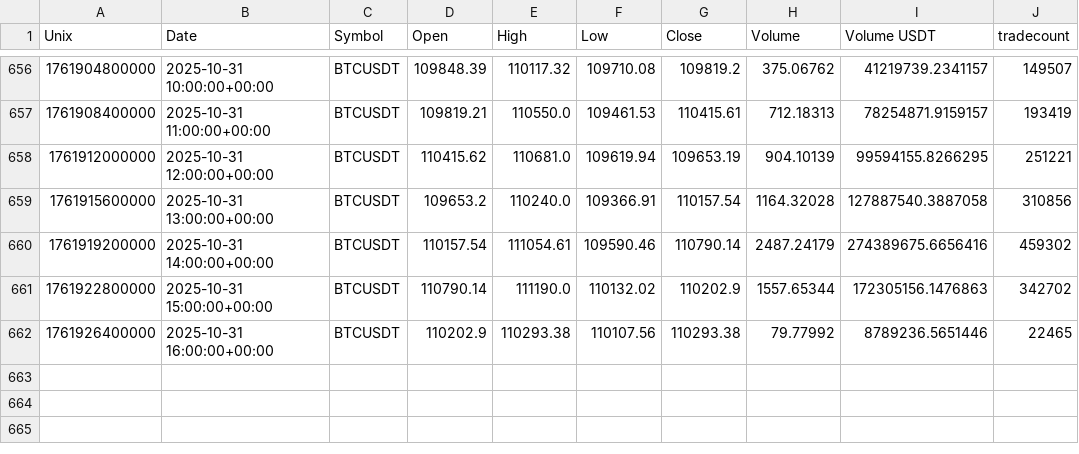
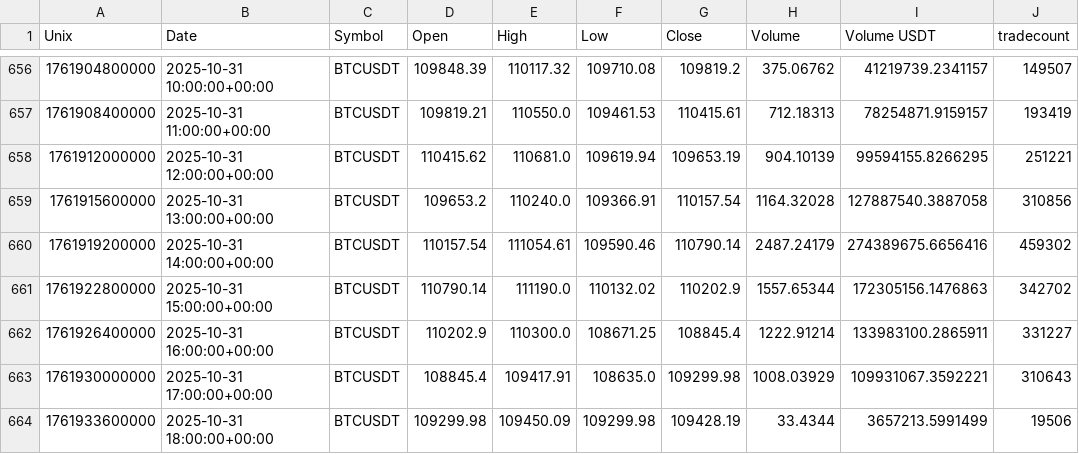
Before and after one commit to CMUJIN/crypto_csi_toolkit, a CSV file: docs/Binance_BTCUSDT_1h_2025-10-02_to_latest.csv, drawn as a sheet; only a part is shown, gaps mark what is left out.

```diff
--- a/docs/Binance_BTCUSDT_1h_2025-10-02_to_latest.csv
+++ b/docs/Binance_BTCUSDT_1h_2025-10-02_to_latest.csv
@@ -661,2 +661,4 @@ Unix,Date,Symbol,Open,High,Low,Close,Volume,Volume USDT,tradecount
 1761922800000,2025-10-31 15:00:00+00:00,BTCUSDT,110790.14,111190.0,110132.02,110202.9,1557.65344,172305156.1476863,342702
-1761926400000,2025-10-31 16:00:00+00:00,BTCUSDT,110202.9,110293.38,110107.56,110293.38,79.77992,8789236.5651446,22465
+1761926400000,2025-10-31 16:00:00+00:00,BTCUSDT,110202.9,110300.0,108671.25,108845.4,1222.91214,133983100.2865911,331227
+1761930000000,2025-10-31 17:00:00+00:00,BTCUSDT,108845.4,109417.91,108635.0,109299.98,1008.03929,109931067.3592221,310643
+1761933600000,2025-10-31 18:00:00+00:00,BTCUSDT,109299.98,109450.09,109299.98,109428.19,33.4344,3657213.5991499,19506
```
Also changed, not shown: docs/Binance_AAVEUSDT_1h_2025-10-02_to_latest.csv, docs/Binance_AAVEUSDT_1h_2025-10-02_to_latest_chip_strength.csv, 6 other files.
